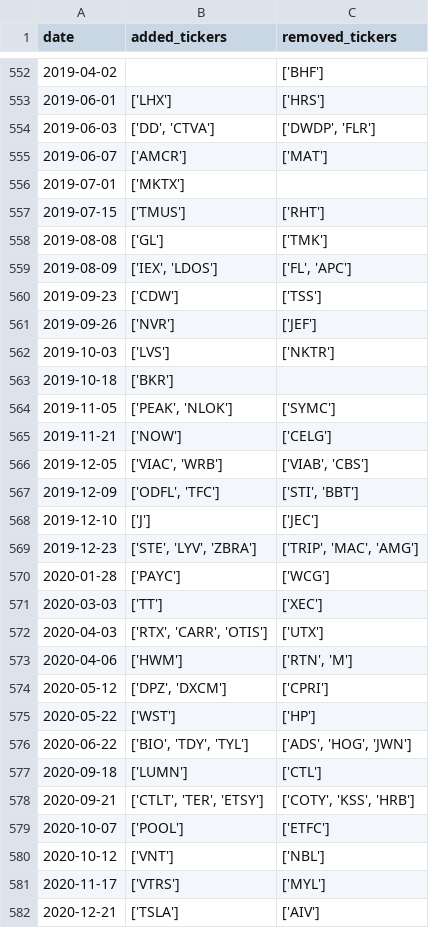
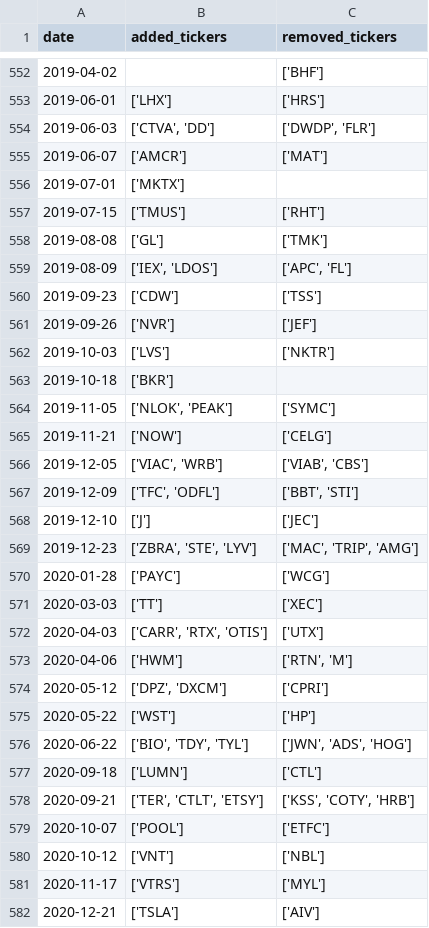
Before and after one commit to chinobing/historical_sp500_constituents, a CSV file: sp500_changes_since_1996.csv, drawn as a sheet; only a part is shown, gaps mark what is left out; the diff covers the shown part only.

```diff
--- a/sp500_changes_since_1996.csv
+++ b/sp500_changes_since_1996.csv
@@ -553,3 +553,3 @@ date,added_tickers,removed_tickers
 2019-06-01,['LHX'],['HRS']
-2019-06-03,"['DD', 'CTVA']","['DWDP', 'FLR']"
+2019-06-03,"['CTVA', 'DD']","['DWDP', 'FLR']"
 2019-06-07,['AMCR'],['MAT']
@@ -558,3 +558,3 @@ date,added_tickers,removed_tickers
 2019-08-08,['GL'],['TMK']
-2019-08-09,"['IEX', 'LDOS']","['FL', 'APC']"
+2019-08-09,"['IEX', 'LDOS']","['APC', 'FL']"
 2019-09-23,['CDW'],['TSS']
@@ -563,11 +563,11 @@ date,added_tickers,removed_tickers
 2019-10-18,['BKR'],
-2019-11-05,"['PEAK', 'NLOK']",['SYMC']
+2019-11-05,"['NLOK', 'PEAK']",['SYMC']
 2019-11-21,['NOW'],['CELG']
 2019-12-05,"['VIAC', 'WRB']","['VIAB', 'CBS']"
-2019-12-09,"['ODFL', 'TFC']","['STI', 'BBT']"
+2019-12-09,"['TFC', 'ODFL']","['BBT', 'STI']"
 2019-12-10,['J'],['JEC']
-2019-12-23,"['STE', 'LYV', 'ZBRA']","['TRIP', 'MAC', 'AMG']"
+2019-12-23,"['ZBRA', 'STE', 'LYV']","['MAC', 'TRIP', 'AMG']"
 2020-01-28,['PAYC'],['WCG']
 2020-03-03,['TT'],['XEC']
-2020-04-03,"['RTX', 'CARR', 'OTIS']",['UTX']
+2020-04-03,"['CARR', 'RTX', 'OTIS']",['UTX']
 2020-04-06,['HWM'],"['RTN', 'M']"
@@ -575,5 +575,5 @@ date,added_tickers,removed_tickers
 2020-05-22,['WST'],['HP']
-2020-06-22,"['BIO', 'TDY', 'TYL']","['ADS', 'HOG', 'JWN']"
+2020-06-22,"['BIO', 'TDY', 'TYL']","['JWN', 'ADS', 'HOG']"
 2020-09-18,['LUMN'],['CTL']
-2020-09-21,"['CTLT', 'TER', 'ETSY']","['COTY', 'KSS', 'HRB']"
+2020-09-21,"['TER', 'CTLT', 'ETSY']","['KSS', 'COTY', 'HRB']"
 2020-10-07,['POOL'],['ETFC']
```
Also changed, not shown: 110 edited cells elsewhere in this file, 1 other file.
